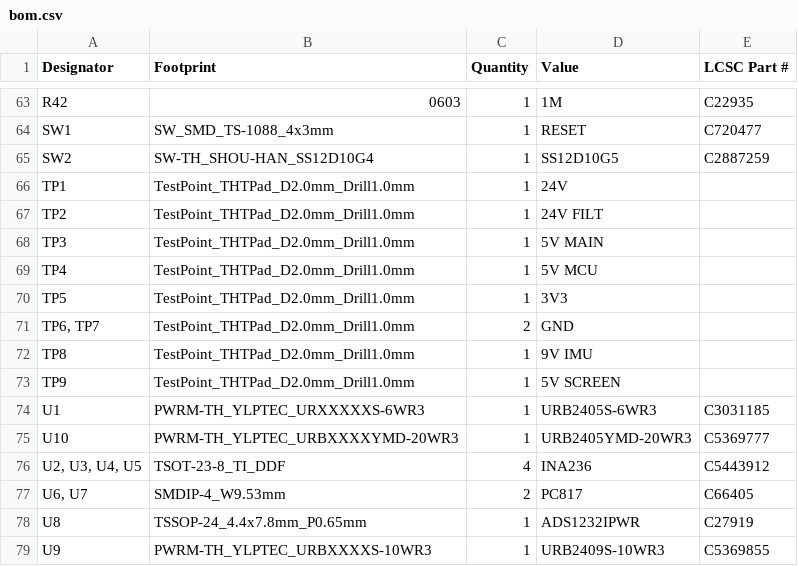
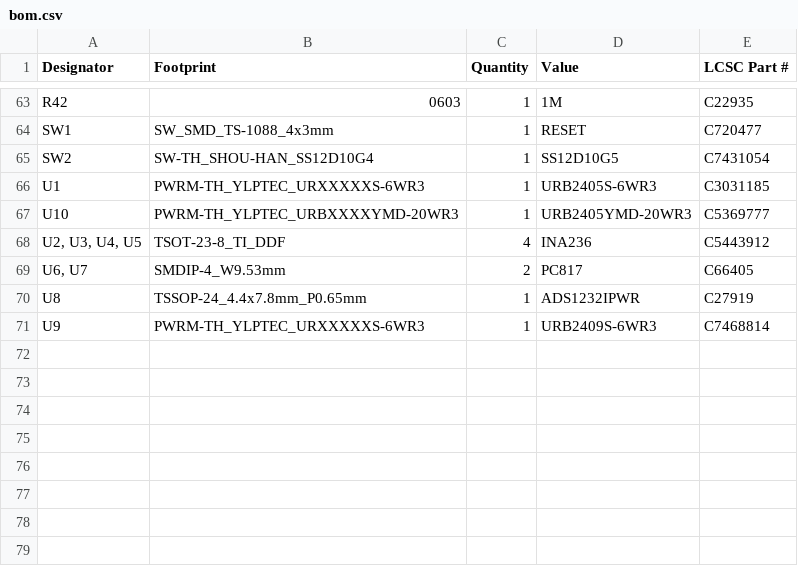
Before and after one commit to aaronraj11/MES4-Carrier-EC, a CSV file: MES4_Carrier_EC/production/bom.csv, drawn as a sheet; only a part is shown, gaps mark what is left out.

```diff
--- a/MES4_Carrier_EC/production/bom.csv
+++ b/MES4_Carrier_EC/production/bom.csv
@@ -64,11 +64,3 @@ R42,0603,1,1M,C22935
 SW1,SW_SMD_TS-1088_4x3mm,1,RESET,C720477
-SW2,SW-TH_SHOU-HAN_SS12D10G4,1,SS12D10G5,C2887259
-TP1,TestPoint_THTPad_D2.0mm_Drill1.0mm,1,24V,
-TP2,TestPoint_THTPad_D2.0mm_Drill1.0mm,1,24V FILT,
-TP3,TestPoint_THTPad_D2.0mm_Drill1.0mm,1,5V MAIN,
-TP4,TestPoint_THTPad_D2.0mm_Drill1.0mm,1,5V MCU,
-TP5,TestPoint_THTPad_D2.0mm_Drill1.0mm,1,3V3,
-"TP6, TP7",TestPoint_THTPad_D2.0mm_Drill1.0mm,2,GND,
-TP8,TestPoint_THTPad_D2.0mm_Drill1.0mm,1,9V IMU,
-TP9,TestPoint_THTPad_D2.0mm_Drill1.0mm,1,5V SCREEN,
+SW2,SW-TH_SHOU-HAN_SS12D10G4,1,SS12D10G5,C7431054
 U1,PWRM-TH_YLPTEC_URXXXXXS-6WR3,1,URB2405S-6WR3,C3031185
@@ -78,2 +70,2 @@ U10,PWRM-TH_YLPTEC_URBXXXXYMD-20WR3,1,URB2405YMD-20WR3,C5369777
 U8,TSSOP-24_4.4x7.8mm_P0.65mm,1,ADS1232IPWR,C27919
-U9,PWRM-TH_YLPTEC_URBXXXXS-10WR3,1,URB2409S-10WR3,C5369855
+U9,PWRM-TH_YLPTEC_URXXXXXS-6WR3,1,URB2409S-6WR3,C7468814
```
Also changed, not shown: MES4_Carrier_EC/production/positions.csv, 37 other files.
